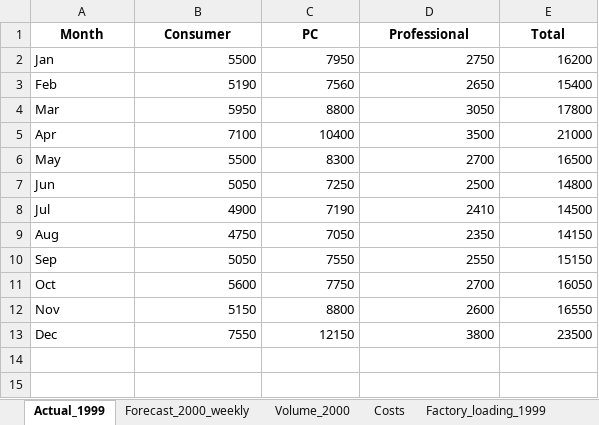
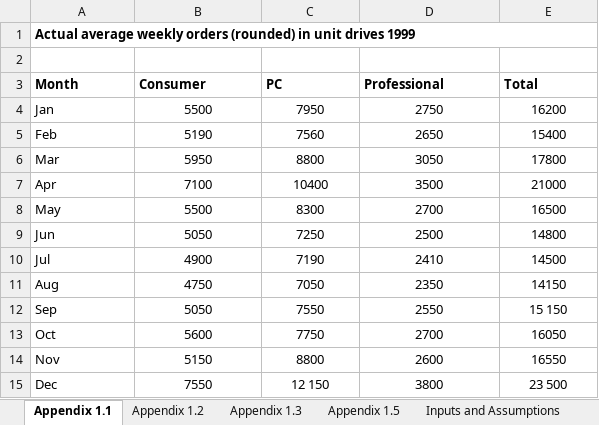
Before and after one commit to Ashu18042004/AaditOATY, an Excel workbook: OATY_Aadit.xlsx, sheet Appendix 1.1, drawn as a sheet; values as stored, in another font and other column widths than the file's, no borders; addresses are those after the commit; the diff names each change by its address in the sheet, - before the commit and + after, or states it on an @@ line.

```diff
--- a/OATY_Aadit.xlsx (sheet Appendix 1.1)
+++ b/OATY_Aadit.xlsx (sheet Appendix 1.1)
-sheet tab: Actual_1999
+sheet tab: Appendix 1.1
-sheet tab: Forecast_2000_weekly
+sheet tab: Appendix 1.2
-sheet tab: Volume_2000
+sheet tab: Appendix 1.3
-sheet tab: Costs
+sheet tab: Appendix 1.5
-sheet tab: Factory_loading_1999
+sheet tab: Inputs and Assumptions
+row 1: Actual average weekly orders (rounded) in unit drives 1999
+row 2: (empty)
-A3:E3 alignment: center
+A3:E3 alignment: left
-B4:E15 alignment: right
+B4:E15 alignment: center
-E12 (Total): 15150
+E12 (Total): 15 150
-C15 (PC): 12150
+C15 (PC): 12 150
-E15 (Total): 23500
+E15 (Total): 23 500
```
Also changed, not shown: sheet Appendix 1.5, sheet Inputs and Assumptions, sheet Appendix 1.2, sheet Appendix 1.3, other sheet tabs.
